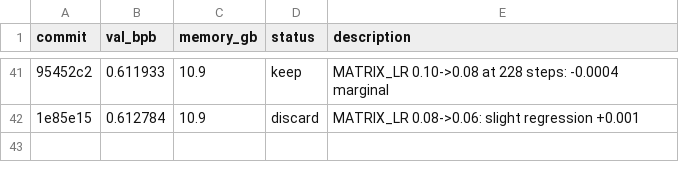
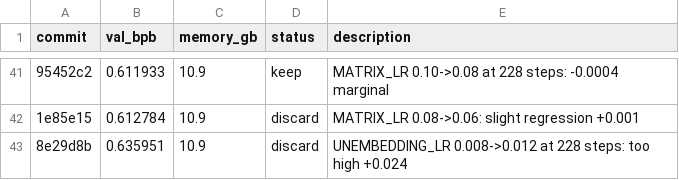
Before and after one commit to francisab/autoresearch, a TSV file: results.tsv, drawn as a sheet; only a part is shown, gaps mark what is left out; the diff names each change by its address in the sheet, - before the commit and + after, or states it on an @@ line.

Commit message:
Log exp42 discard

```diff
--- a/results.tsv
+++ b/results.tsv
+row 43: 8e29d8b | 0.635951 | 10.9 | discard | UNEMBEDDING_LR 0.008->0.012 at 228 steps: too high +0.024
```
